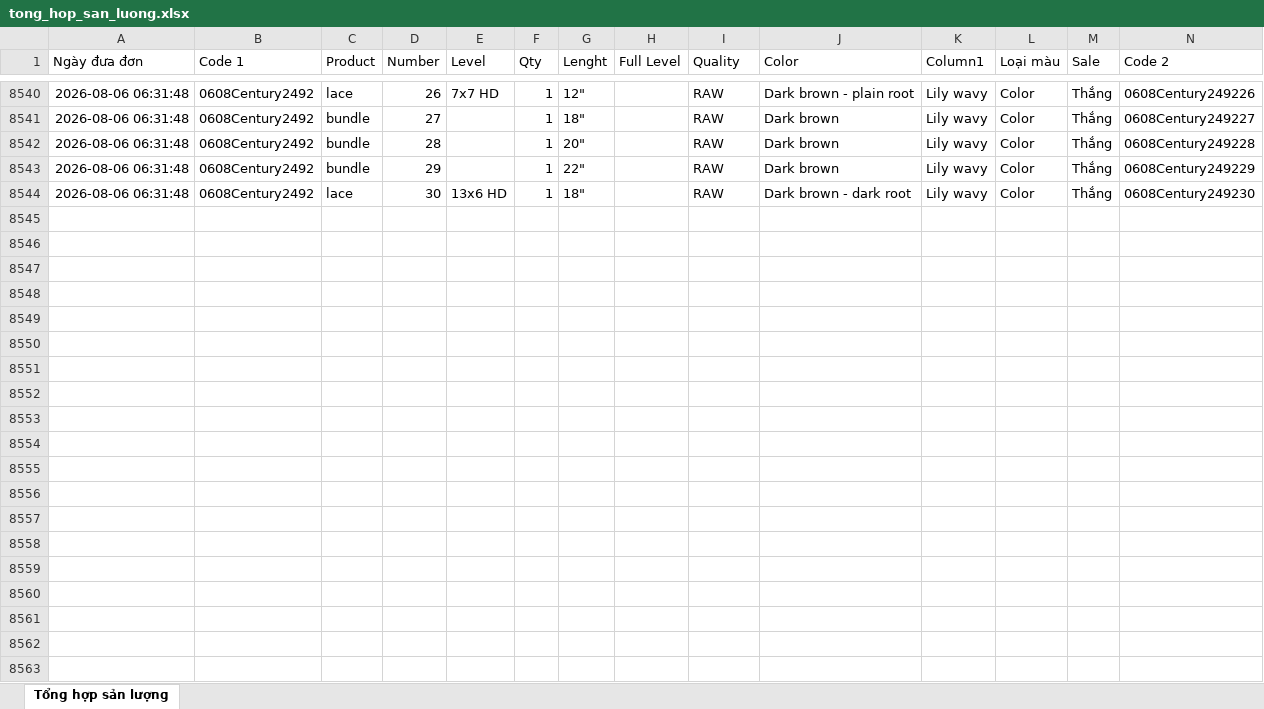
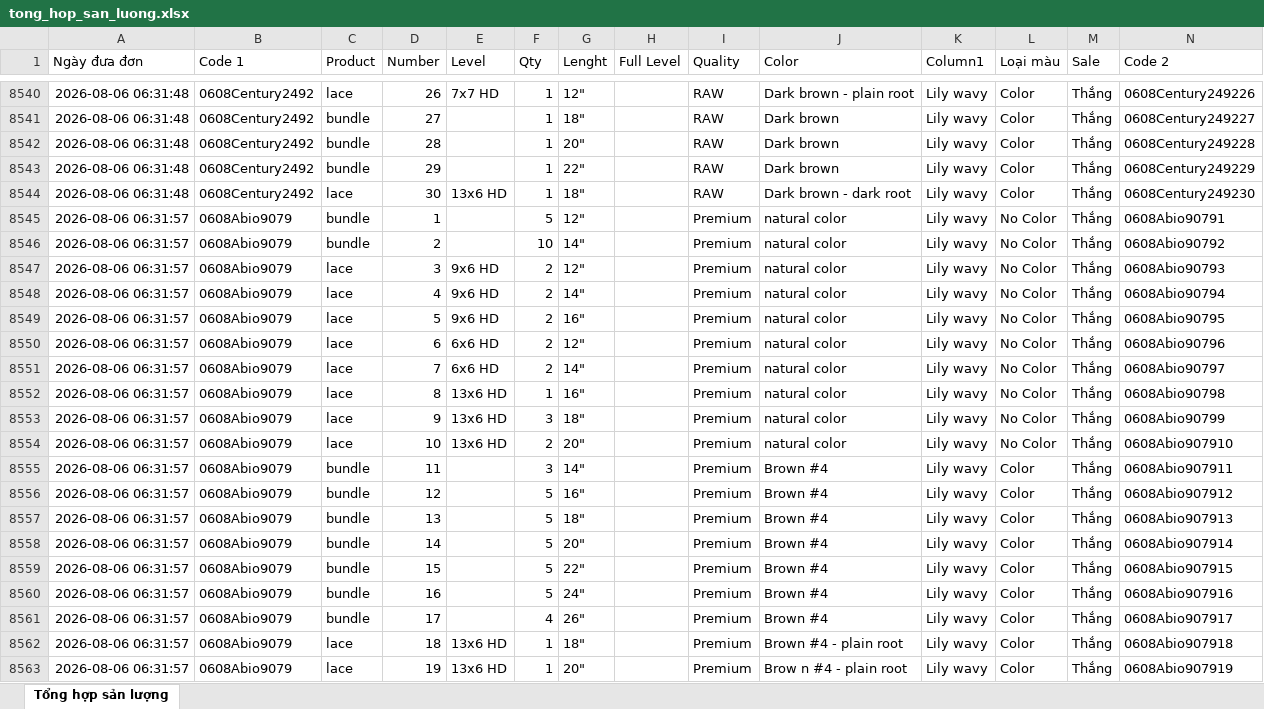
Before and after one commit to dobangnhi-gif/dobangnhi, an Excel workbook: data/tong_hop_san_luong.xlsx, sheet Tổng hợp sản lượng, drawn as a sheet; only a part is shown, gaps mark what is left out; values as stored, in another font and other column widths than the file's, no borders; the diff covers the shown part only; the diff names each change by its address in the sheet, - before the commit and + after, or states it on an @@ line.

Commit message:
Update tong_hop_san_luong.xlsx

```diff
--- a/data/tong_hop_san_luong.xlsx (sheet Tổng hợp sản lượng)
+++ b/data/tong_hop_san_luong.xlsx (sheet Tổng hợp sản lượng)
+row 8545: 2026-08-06 06:31:57 | 0608Abio9079 | bundle | 1 |  | 5 | 12" |  | Premium | natural color | Lily wavy | No Color | Thắng | 0608Abio90791
+row 8546: 2026-08-06 06:31:57 | 0608Abio9079 | bundle | 2 |  | 10 | 14" |  | Premium | natural color | Lily wavy | No Color | Thắng | 0608Abio90792
+row 8547: 2026-08-06 06:31:57 | 0608Abio9079 | lace | 3 | 9x6 HD | 2 | 12" |  | Premium | natural color | Lily wavy | No Color | Thắng | 0608Abio90793
+row 8548: 2026-08-06 06:31:57 | 0608Abio9079 | lace | 4 | 9x6 HD | 2 | 14" |  | Premium | natural color | Lily wavy | No Color | Thắng | 0608Abio90794
+row 8549: 2026-08-06 06:31:57 | 0608Abio9079 | lace | 5 | 9x6 HD | 2 | 16" |  | Premium | natural color | Lily wavy | No Color | Thắng | 0608Abio90795
+row 8550: 2026-08-06 06:31:57 | 0608Abio9079 | lace | 6 | 6x6 HD | 2 | 12" |  | Premium | natural color | Lily wavy | No Color | Thắng | 0608Abio90796
+row 8551: 2026-08-06 06:31:57 | 0608Abio9079 | lace | 7 | 6x6 HD | 2 | 14" |  | Premium | natural color | Lily wavy | No Color | Thắng | 0608Abio90797
+row 8552: 2026-08-06 06:31:57 | 0608Abio9079 | lace | 8 | 13x6 HD | 1 | 16" |  | Premium | natural color | Lily wavy | No Color | Thắng | 0608Abio90798
+row 8553: 2026-08-06 06:31:57 | 0608Abio9079 | lace | 9 | 13x6 HD | 3 | 18" |  | Premium | natural color | Lily wavy | No Color | Thắng | 0608Abio90799
+row 8554: 2026-08-06 06:31:57 | 0608Abio9079 | lace | 10 | 13x6 HD | 2 | 20" |  | Premium | natural color | Lily wavy | No Color | Thắng | 0608Abio907910
+row 8555: 2026-08-06 06:31:57 | 0608Abio9079 | bundle | 11 |  | 3 | 14" |  | Premium | Brown #4 | Lily wavy | Color | Thắng | 0608Abio907911
+row 8556: 2026-08-06 06:31:57 | 0608Abio9079 | bundle | 12 |  | 5 | 16" |  | Premium | Brown #4 | Lily wavy | Color | Thắng | 0608Abio907912
+row 8557: 2026-08-06 06:31:57 | 0608Abio9079 | bundle | 13 |  | 5 | 18" |  | Premium | Brown #4 | Lily wavy | Color | Thắng | 0608Abio907913
+row 8558: 2026-08-06 06:31:57 | 0608Abio9079 | bundle | 14 |  | 5 | 20" |  | Premium | Brown #4 | Lily wavy | Color | Thắng | 0608Abio907914
+row 8559: 2026-08-06 06:31:57 | 0608Abio9079 | bundle | 15 |  | 5 | 22" |  | Premium | Brown #4 | Lily wavy | Color | Thắng | 0608Abio907915
+row 8560: 2026-08-06 06:31:57 | 0608Abio9079 | bundle | 16 |  | 5 | 24" |  | Premium | Brown #4 | Lily wavy | Color | Thắng | 0608Abio907916
+row 8561: 2026-08-06 06:31:57 | 0608Abio9079 | bundle | 17 |  | 4 | 26" |  | Premium | Brown #4 | Lily wavy | Color | Thắng | 0608Abio907917
+row 8562: 2026-08-06 06:31:57 | 0608Abio9079 | lace | 18 | 13x6 HD | 1 | 18" |  | Premium | Brown #4 - plain root | Lily wavy | Color | Thắng | 0608Abio907918
+row 8563: 2026-08-06 06:31:57 | 0608Abio9079 | lace | 19 | 13x6 HD | 1 | 20" |  | Premium | Brow n #4 - plain root | Lily wavy | Color | Thắng | 0608Abio907919
```
Also changed, not shown: 17 added rows elsewhere in this sheet.
